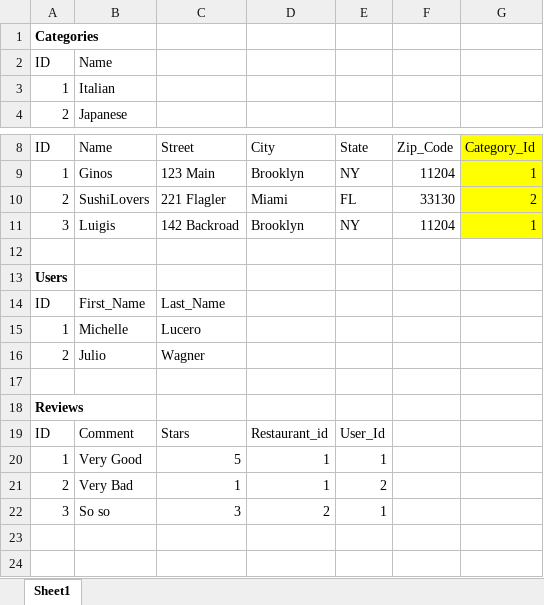
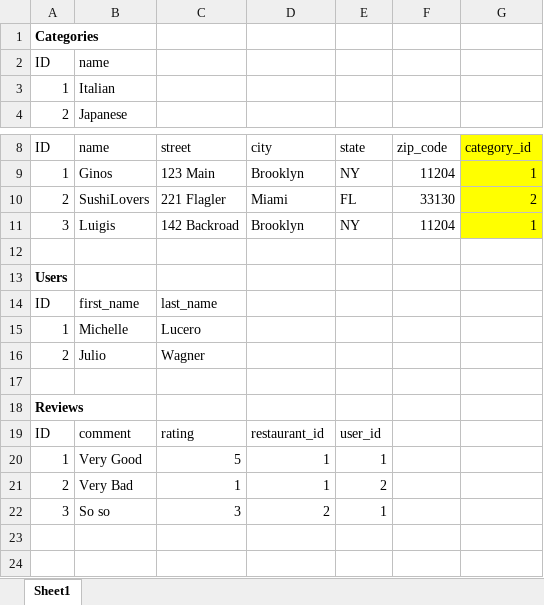
Before and after one commit to MichelleLucero/unit-2-project, an Excel workbook: ERD_Planning/Models.xlsx, sheet Sheet1, drawn as a sheet; only a part is shown, gaps mark what is left out; values as stored, in another font and other column widths than the file's, no borders; the diff names each change by its address in the sheet, - before the commit and + after, or states it on an @@ line.

```diff
--- a/ERD_Planning/Models.xlsx (sheet Sheet1)
+++ b/ERD_Planning/Models.xlsx (sheet Sheet1)
-B2 (name): Name
+B2 (name): name
-B8: Name
+B8: name
-C8: Street
+C8: street
-D8: City
+D8: city
-E8: State
+E8: state
-F8: Zip_Code
+F8: zip_code
-G8: Category_Id
+G8: category_id
-B14 (name): First_Name
+B14 (name): first_name
-C14 (street): Last_Name
+C14 (street): last_name
-B19 (name): Comment
+B19 (name): comment
-C19 (street): Stars
+C19 (street): rating
-D19 (city): Restaurant_id
+D19 (city): restaurant_id
-E19 (state): User_Id
+E19 (state): user_id
```
Also changed, not shown: 1 other file.
